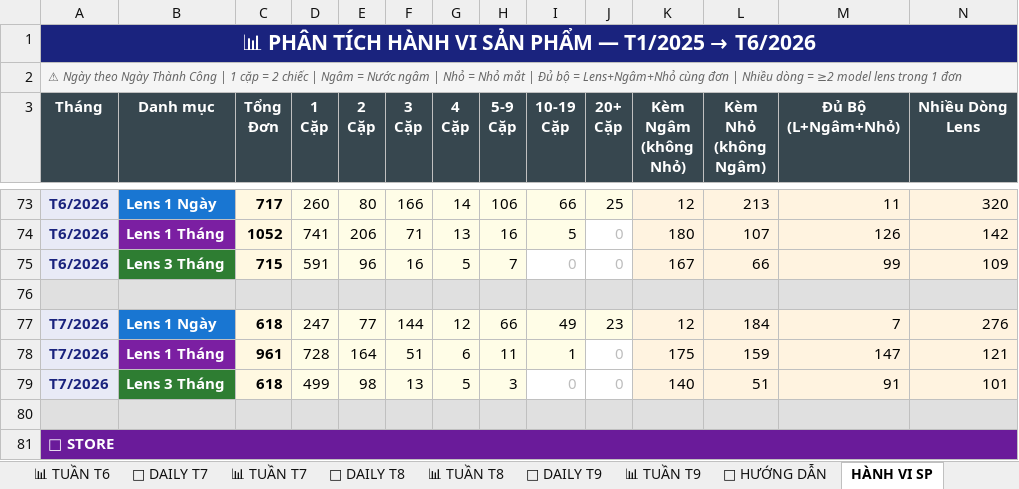
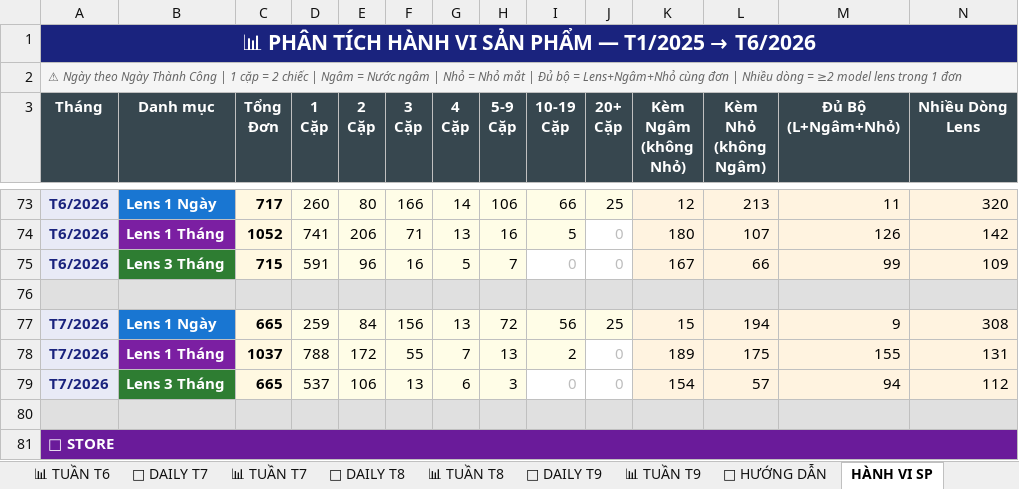
Before and after one commit to team-sale-calen/TRACKER, an Excel workbook: data.xlsx, sheet HÀNH VI SP, drawn as a sheet; only a part is shown, gaps mark what is left out; values as stored, in another font and other column widths than the file's, no borders; removed rows and columns are numbered as before the commit, all else as after; the diff covers the shown part only; the diff names each change by its address in the sheet, - before the commit and + after, or states it on an @@ line.

Commit message:
Add files via upload

```diff
--- a/data.xlsx (sheet HÀNH VI SP)
+++ b/data.xlsx (sheet HÀNH VI SP)
-row 77: T7/2026 | Lens 1 Ngày | 618 | 247 | 77 | 144 | 12 | 66 | 49 | 23 | 12 | 184 | 7 | 276
-row 78: T7/2026 | Lens 1 Tháng | 961 | 728 | 164 | 51 | 6 | 11 | 1 | 0 | 175 | 159 | 147 | 121
+row 77: T7/2026 | Lens 1 Ngày | 665 | 259 | 84 | 156 | 13 | 72 | 56 | 25 | 15 | 194 | 9 | 308
+row 78: T7/2026 | Lens 1 Tháng | 1037 | 788 | 172 | 55 | 7 | 13 | 2 | 0 | 189 | 175 | 155 | 131
-C79 (Tổng Đơn): 618
+C79 (Tổng Đơn): 665
-D79 (1 Cặp): 499
+D79 (1 Cặp): 537
-E79 (2 Cặp): 98
+E79 (2 Cặp): 106
-G79 (4 Cặp): 5
+G79 (4 Cặp): 6
-K79 (Kèm Ngâm (không Nhỏ)): 140
+K79 (Kèm Ngâm (không Nhỏ)): 154
-L79 (Kèm Nhỏ (không Ngâm)): 51
+L79 (Kèm Nhỏ (không Ngâm)): 57
-M79 (Đủ Bộ (L+Ngâm+Nhỏ)): 91
+M79 (Đủ Bộ (L+Ngâm+Nhỏ)): 94
-N79 (Nhiều Dòng Lens): 101
+N79 (Nhiều Dòng Lens): 112
```
Also changed, not shown: 24 edited cells elsewhere in this sheet, sheet 📊 MASTER, sheet 📅 DAILY T7, sheet 📊 TUẦN T7.
